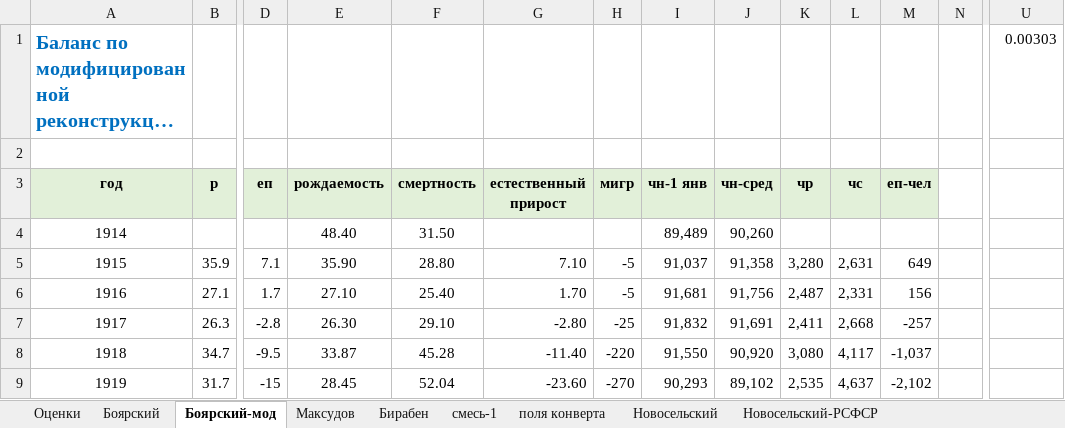
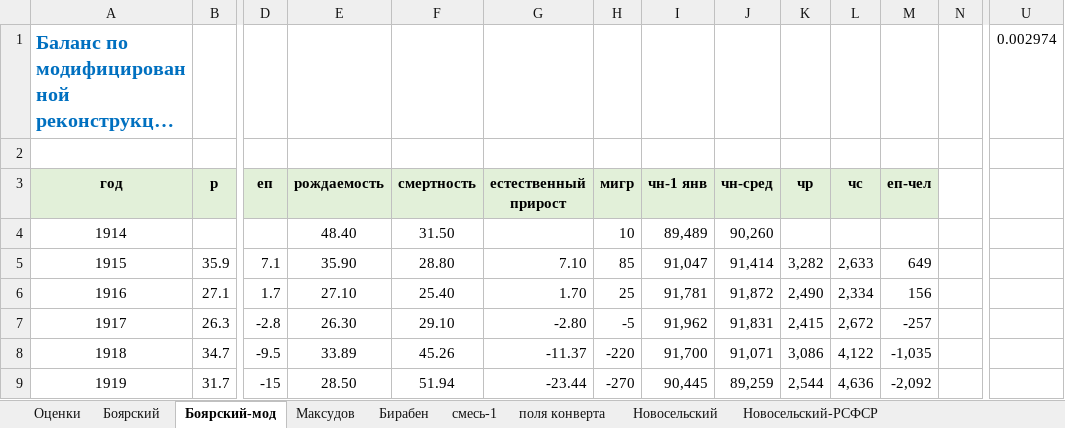
Before and after one commit to oboguev/RTSS, an Excel workbook: workbooks/rsfsr-1915-1926.xlsm, sheet Боярский-мод, drawn as a sheet; only a part is shown, gaps mark what is left out; long unchanged cells end in …; values as stored, in another font and other column widths than the file's, no borders; charts and pictures not drawn; the diff covers the shown part only; the diff names each change by its address in the sheet, - before the commit and + after, or states it on an @@ line.

```diff
--- a/workbooks/rsfsr-1915-1926.xlsm (sheet Боярский-мод)
+++ b/workbooks/rsfsr-1915-1926.xlsm (sheet Боярский-мод)
-U1: 0.00303
+U1: 0.002974
-H4 (мигр): (empty)
+H4 (мигр): 10
-H5 (мигр): -5
+H5 (мигр): 85
-I5 (чн-1 янв): 91,037
+I5 (чн-1 янв): 91,047
-J5 (чн-сред): 91,358
+J5 (чн-сред): 91,414
-K5 (чр): 3,280
+K5 (чр): 3,282
-L5 (чс): 2,631
+L5 (чс): 2,633
-H6 (мигр): -5
+H6 (мигр): 25
-I6 (чн-1 янв): 91,681
+I6 (чн-1 янв): 91,781
-J6 (чн-сред): 91,756
+J6 (чн-сред): 91,872
-K6 (чр): 2,487
+K6 (чр): 2,490
-L6 (чс): 2,331
+L6 (чс): 2,334
-H7 (мигр): -25
+H7 (мигр): -5
-I7 (чн-1 янв): 91,832
+I7 (чн-1 янв): 91,962
-J7 (чн-сред): 91,691
+J7 (чн-сред): 91,831
-K7 (чр): 2,411
+K7 (чр): 2,415
-L7 (чс): 2,668
+L7 (чс): 2,672
-E8 (рождаемость): 33.87
+E8 (рождаемость): 33.89
-F8 (смертность): 45.28
+F8 (смертность): 45.26
-G8 (естественный прирост): -11.40
+G8 (естественный прирост): -11.37
-I8 (чн-1 янв): 91,550
+I8 (чн-1 янв): 91,700
-J8 (чн-сред): 90,920
+J8 (чн-сред): 91,071
-K8 (чр): 3,080
+K8 (чр): 3,086
-L8 (чс): 4,117
+L8 (чс): 4,122
-M8 (еп-чел): -1,037
+M8 (еп-чел): -1,035
-E9 (рождаемость): 28.45
+E9 (рождаемость): 28.50
-F9 (смертность): 52.04
+F9 (смертность): 51.94
-G9 (естественный прирост): -23.60
+G9 (естественный прирост): -23.44
-I9 (чн-1 янв): 90,293
+I9 (чн-1 янв): 90,445
-J9 (чн-сред): 89,102
+J9 (чн-сред): 89,259
-K9 (чр): 2,535
+K9 (чр): 2,544
-L9 (чс): 4,637
+L9 (чс): 4,636
-M9 (еп-чел): -2,102
+M9 (еп-чел): -2,092
```
Also changed, not shown: 48 edited cells elsewhere in this sheet, sheet итог, sheet Боярский, sheet смесь-1, sheet Максудов, sheet Бирабен, formulas that keep their value, charts or pictures.
